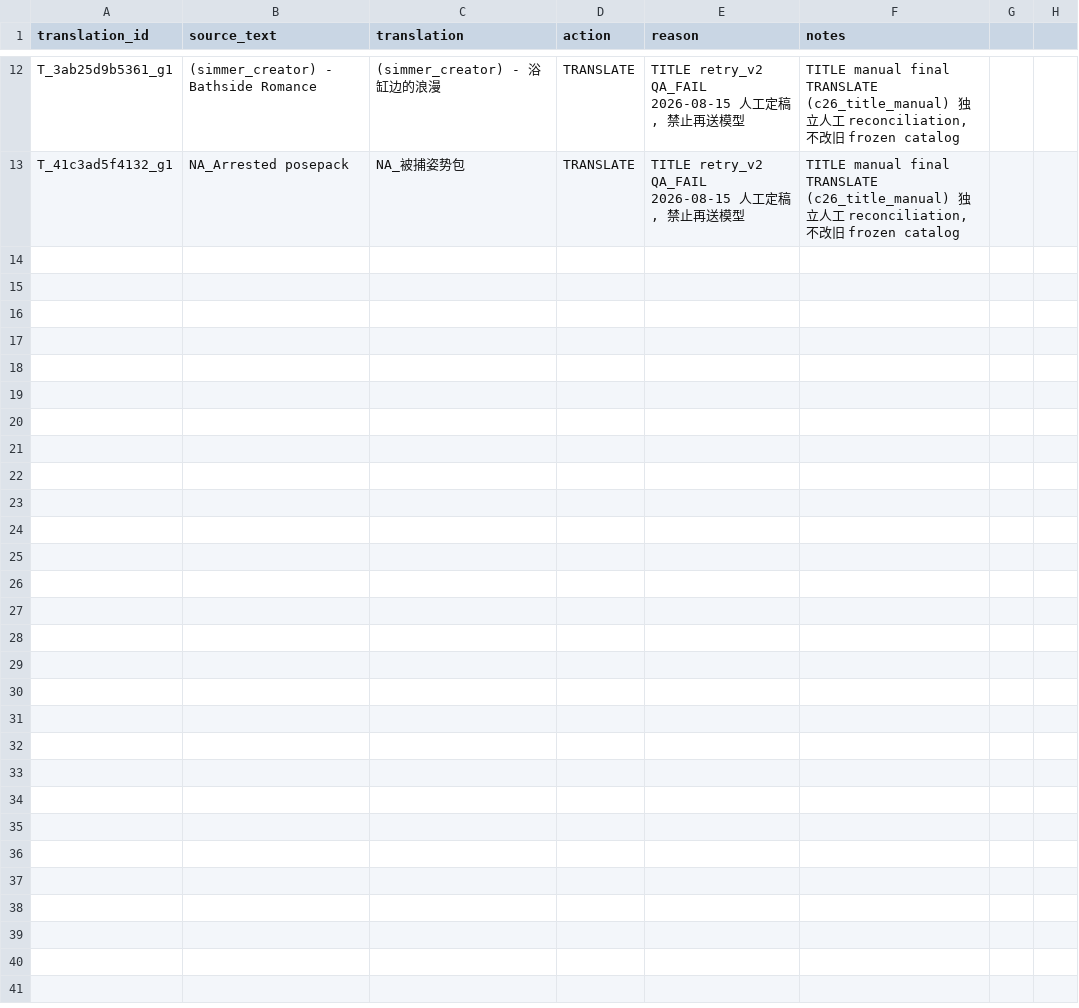
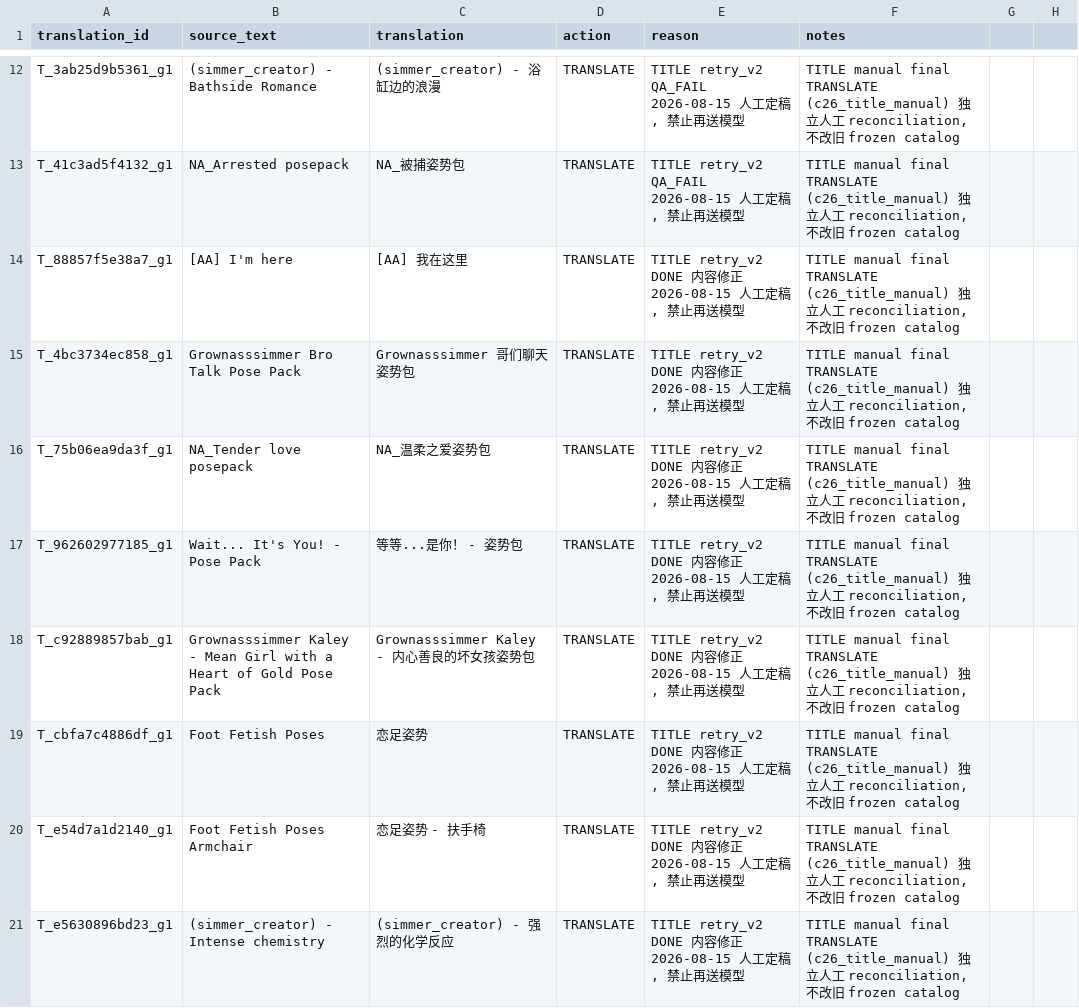
Before and after one commit to thelawsofghost-rgb/sims4-translator, a CSV file: configs/title_manual_translate.c26.csv, drawn as a sheet; only a part is shown, gaps mark what is left out.

Commit message:
feat(title): TITLE final reconciliation 407 PASS + manual 20 + overlay 163 derived
① manual final = 20: 追加 8 条 DONE 内容修正 (用户提供 tid):
  T_88857f5e38a7_g1 [AA] I'm here -> [AA] 我在这里
  T_4bc3734ec858_g1 Grownasssimmer Bro Talk Pose Pack -> Grownasssimmer 哥们聊天姿势包
  T_75b06ea9da3f_g1 NA_Tender love posepack -> NA_温柔之爱姿势包
  T_962602977185_g1 Wait... It's You! - Pose Pack -> 等等...是你！ - 姿势包
  T_c92889857bab_g1 Grownasssimmer Kaley - Mean Girl with a Heart of Gold Pose Pack
    -> Grownasssimmer Kaley - 内心善良的坏女孩姿势包
  T_cbfa7c4886df_g1 Foot Fetish Poses -> 恋足姿势
  T_e54d7a1d2140_g1 Foot Fetish Poses Armchair -> 恋足姿势 - 扶手椅
  T_e5630896bd23_g1 (simmer_creator) - Intense chemistry -> (simmer_creator) - 强烈的化学反应
  manual 12 -> 20 (unique tid=20)。停止 TITLE 模型 retry (remaining retry=0)。

② production overlay 新计数 (build_override_overlay.py, 真实输入推导, 不硬编码):
  合成 disjoint 白盒: base114 + pose26 + keep3 + manual20 -> 163 unique
  (KEEP=29, TRANSLATE=134, REVIEW=0, disjoint 0 交集)。docstring 4->20。

③ TITLE final reconciliation (build_title_final.py, new):
  precedence manual > keep > retry_v2 accepted DONE > clean。
  HARD-FAIL on duplicate tid / source mismatch / retry 非 draft 子集 /
  retry_v2 未裁决且不在 manual (不明覆盖) / 悬空终态 / 计数 != 407。
  白盒 fixture 407 行: rows=407 uniqueTid=407 KEEP=3 MANUAL_FINAL=20
  RETRY_ACCEPTED=20 CLEAN_ORIGINAL=364 QA_FAIL=0 REVIEW=0 PENDING=0
  empty=0 duplicate=0 mismatch=0; 3+20+20+364=407 PASS (FINAL_HARD_GATE PASS)。
  3 个负例 HARD-FAIL gates 验证通过。输出 derived 不覆盖旧证据。

regression 123 PASS / 0 FAIL。不跑 DESC190。BUG5 + Pose Pack glossary 保留供 DESCRIPTION。
无模型调用。

```diff
--- a/configs/title_manual_translate.c26.csv
+++ b/configs/title_manual_translate.c26.csv
@@ -13 +13,9 @@ T_3ab25d9b5361_g1,(simmer_creator) - Bathside Romance,(simmer_creator) - 浴缸
 T_41c3ad5f4132_g1,NA_Arrested posepack,NA_被捕姿势包,TRANSLATE,"TITLE retry_v2 QA_FAIL 2026-08-15 人工定稿, 禁止再送模型","TITLE manual final TRANSLATE (c26_title_manual) 独立人工 reconciliation, 不改旧 frozen catalog"
+T_88857f5e38a7_g1,[AA] I'm here,[AA] 我在这里,TRANSLATE,"TITLE retry_v2 DONE 内容修正 2026-08-15 人工定稿, 禁止再送模型","TITLE manual final TRANSLATE (c26_title_manual) 独立人工 reconciliation, 不改旧 frozen catalog"
+T_4bc3734ec858_g1,Grownasssimmer Bro Talk Pose Pack,Grownasssimmer 哥们聊天姿势包,TRANSLATE,"TITLE retry_v2 DONE 内容修正 2026-08-15 人工定稿, 禁止再送模型","TITLE manual final TRANSLATE (c26_title_manual) 独立人工 reconciliation, 不改旧 frozen catalog"
+T_75b06ea9da3f_g1,NA_Tender love posepack,NA_温柔之爱姿势包,TRANSLATE,"TITLE retry_v2 DONE 内容修正 2026-08-15 人工定稿, 禁止再送模型","TITLE manual final TRANSLATE (c26_title_manual) 独立人工 reconciliation, 不改旧 frozen catalog"
+T_962602977185_g1,Wait... It's You! - Pose Pack,等等...是你！ - 姿势包,TRANSLATE,"TITLE retry_v2 DONE 内容修正 2026-08-15 人工定稿, 禁止再送模型","TITLE manual final TRANSLATE (c26_title_manual) 独立人工 reconciliation, 不改旧 frozen catalog"
+T_c92889857bab_g1,Grownasssimmer Kaley - Mean Girl with a Heart of Gold Pose Pack,Grownasssimmer Kaley - 内心善良的坏女孩姿势包,TRANSLATE,"TITLE retry_v2 DONE 内容修正 2026-08-15 人工定稿, 禁止再送模型","TITLE manual final TRANSLATE (c26_title_manual) 独立人工 reconciliation, 不改旧 frozen catalog"
+T_cbfa7c4886df_g1,Foot Fetish Poses,恋足姿势,TRANSLATE,"TITLE retry_v2 DONE 内容修正 2026-08-15 人工定稿, 禁止再送模型","TITLE manual final TRANSLATE (c26_title_manual) 独立人工 reconciliation, 不改旧 frozen catalog"
+T_e54d7a1d2140_g1,Foot Fetish Poses Armchair,恋足姿势 - 扶手椅,TRANSLATE,"TITLE retry_v2 DONE 内容修正 2026-08-15 人工定稿, 禁止再送模型","TITLE manual final TRANSLATE (c26_title_manual) 独立人工 reconciliation, 不改旧 frozen catalog"
+T_e5630896bd23_g1,(simmer_creator) - Intense chemistry,(simmer_creator) - 强烈的化学反应,TRANSLATE,"TITLE retry_v2 DONE 内容修正 2026-08-15 人工定稿, 禁止再送模型","TITLE manual final TRANSLATE (c26_title_manual) 独立人工 reconciliation, 不改旧 frozen catalog"
```
Also changed, not shown: 4 other files.
